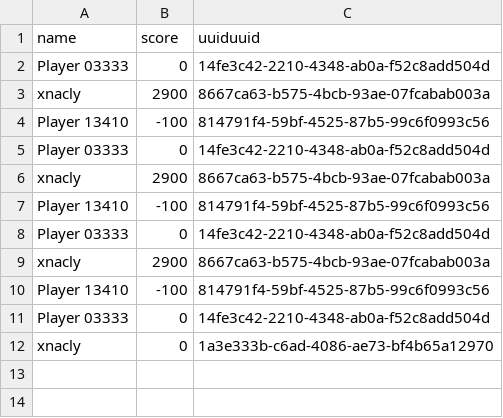
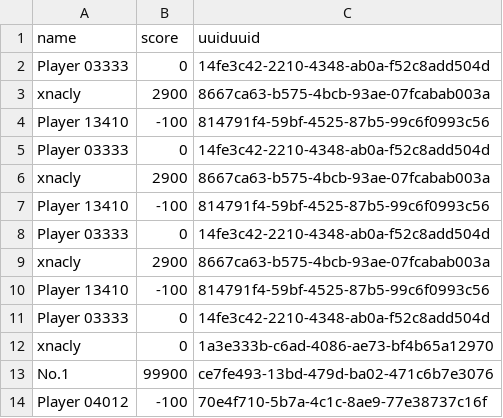
Before and after one commit to xNaCly/semikurs-code, a CSV file: backend/assets/scoreboard.csv, drawn as a sheet.

```diff
--- a/backend/assets/scoreboard.csv
+++ b/backend/assets/scoreboard.csv
@@ -12 +12,3 @@ Player 03333,0,14fe3c42-2210-4348-ab0a-f52c8add504d
 xnacly,0,1a3e333b-c6ad-4086-ae73-bf4b65a12970
+No.1,99900,ce7fe493-13bd-479d-ba02-471c6b7e3076
+Player 04012,-100,70e4f710-5b7a-4c1c-8ae9-77e38737c16f
```
Also changed, not shown: 4 other files.
